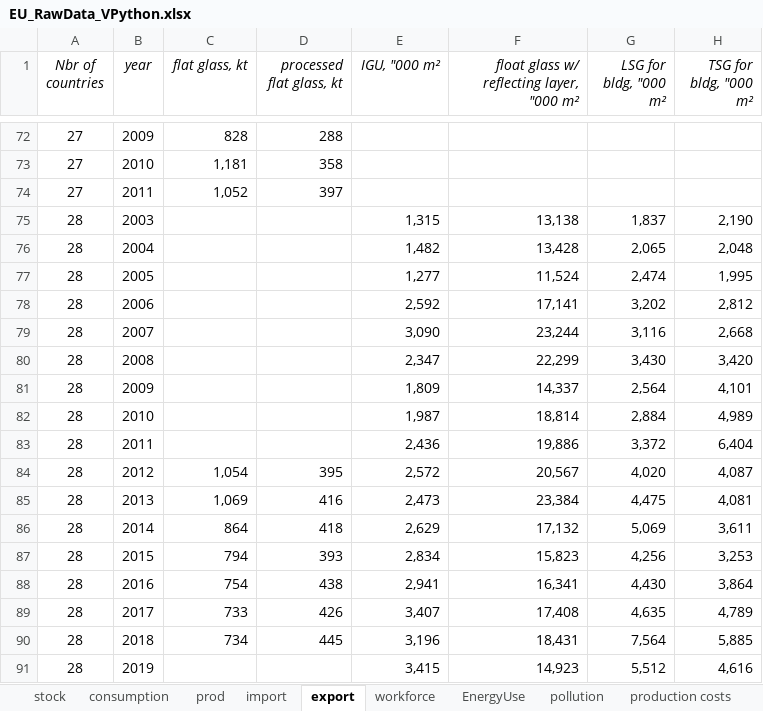
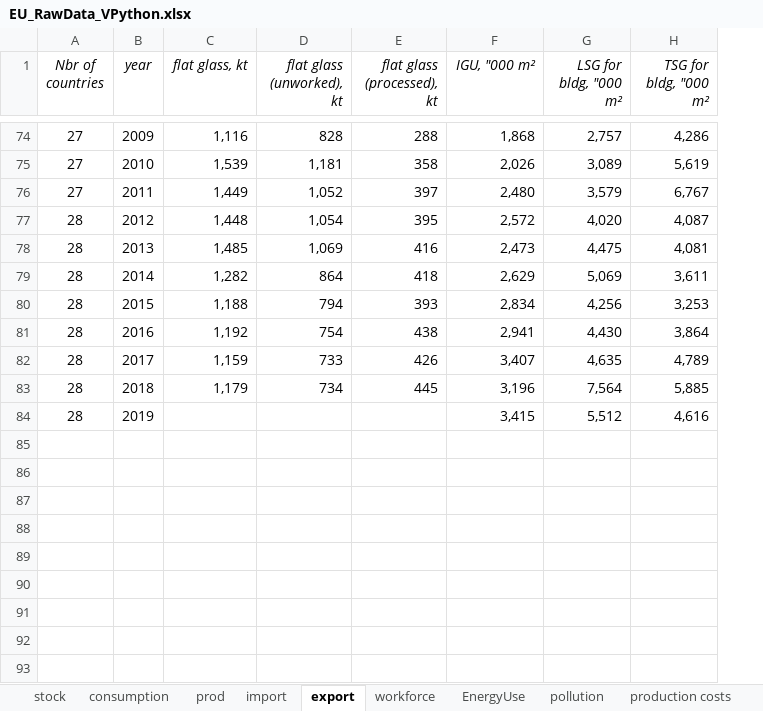
Before and after one commit to JeanSouv/01_MFA_GlassIndustry, an Excel workbook: RawData/EU_RawData_VPython.xlsx, sheet export, drawn as a sheet; only a part is shown, gaps mark what is left out; values as stored, in another font and other column widths than the file's, no borders; removed rows and columns are numbered as before the commit, all else as after; the diff covers the shown part only; the diff names each change by its address in the sheet, - before the commit and + after, or states it on an @@ line.

```diff
--- a/RawData/EU_RawData_VPython.xlsx (sheet export)
+++ b/RawData/EU_RawData_VPython.xlsx (sheet export)
+column D (flat glass (unworked), kt), rows 74-83: 828 | 1,181 | 1,052 | 1,054 | 1,069 | 864 | 794 | 754 | 733 | 734
-column F, row 1: float glass w/ reflecting layer, "000 m²; rows 84-91: 20,567 | 23,384 | 17,132 | 15,823 | 16,341 | 17,408 | 18,431 | 14,923
-E1: processed flat glass, kt
+E1: flat glass (processed), kt
-C74 (flat glass, kt): 828
+C74 (flat glass, kt): 1,116
-F74 (IGU, "000 m²): (empty)
+F74 (IGU, "000 m²): 1,868
-G74 (LSG for bldg, "000 m²): (empty)
+G74 (LSG for bldg, "000 m²): 2,757
-H74 (TSG for bldg, "000 m²): (empty)
+H74 (TSG for bldg, "000 m²): 4,286
-C75 (flat glass, kt): 1,181
+C75 (flat glass, kt): 1,539
-F75 (IGU, "000 m²): (empty)
+F75 (IGU, "000 m²): 2,026
-G75 (LSG for bldg, "000 m²): (empty)
+G75 (LSG for bldg, "000 m²): 3,089
-H75 (TSG for bldg, "000 m²): (empty)
+H75 (TSG for bldg, "000 m²): 5,619
-C76 (flat glass, kt): 1,052
+C76 (flat glass, kt): 1,449
-F76 (IGU, "000 m²): (empty)
+F76 (IGU, "000 m²): 2,480
-G76 (LSG for bldg, "000 m²): (empty)
+G76 (LSG for bldg, "000 m²): 3,579
-H76 (TSG for bldg, "000 m²): (empty)
+H76 (TSG for bldg, "000 m²): 6,767
-row 75: 28 | 2003 |  |  | 1,315 | 13,138 | 1,837 | 2,190
-row 76: 28 | 2004 |  |  | 1,482 | 13,428 | 2,065 | 2,048
-row 77: 28 | 2005 |  |  | 1,277 | 11,524 | 2,474 | 1,995
-row 78: 28 | 2006 |  |  | 2,592 | 17,141 | 3,202 | 2,812
-row 79: 28 | 2007 |  |  | 3,090 | 23,244 | 3,116 | 2,668
-row 80: 28 | 2008 |  |  | 2,347 | 22,299 | 3,430 | 3,420
-row 81: 28 | 2009 |  |  | 1,809 | 14,337 | 2,564 | 4,101
-row 82: 28 | 2010 |  |  | 1,987 | 18,814 | 2,884 | 4,989
-row 83: 28 | 2011 |  |  | 2,436 | 19,886 | 3,372 | 6,404
-C77 (flat glass, kt): 1,054
+C77 (flat glass, kt): 1,448
-C78 (flat glass, kt): 1,069
+C78 (flat glass, kt): 1,485
-C79 (flat glass, kt): 864
+C79 (flat glass, kt): 1,282
-C80 (flat glass, kt): 794
+C80 (flat glass, kt): 1,188
-C81 (flat glass, kt): 754
+C81 (flat glass, kt): 1,192
-C82 (flat glass, kt): 733
+C82 (flat glass, kt): 1,159
-C83 (flat glass, kt): 734
+C83 (flat glass, kt): 1,179
```
Also changed, not shown: 2 added rows and 30 edited cells elsewhere in this sheet, sheet import, sheet prod, 1 other file.
